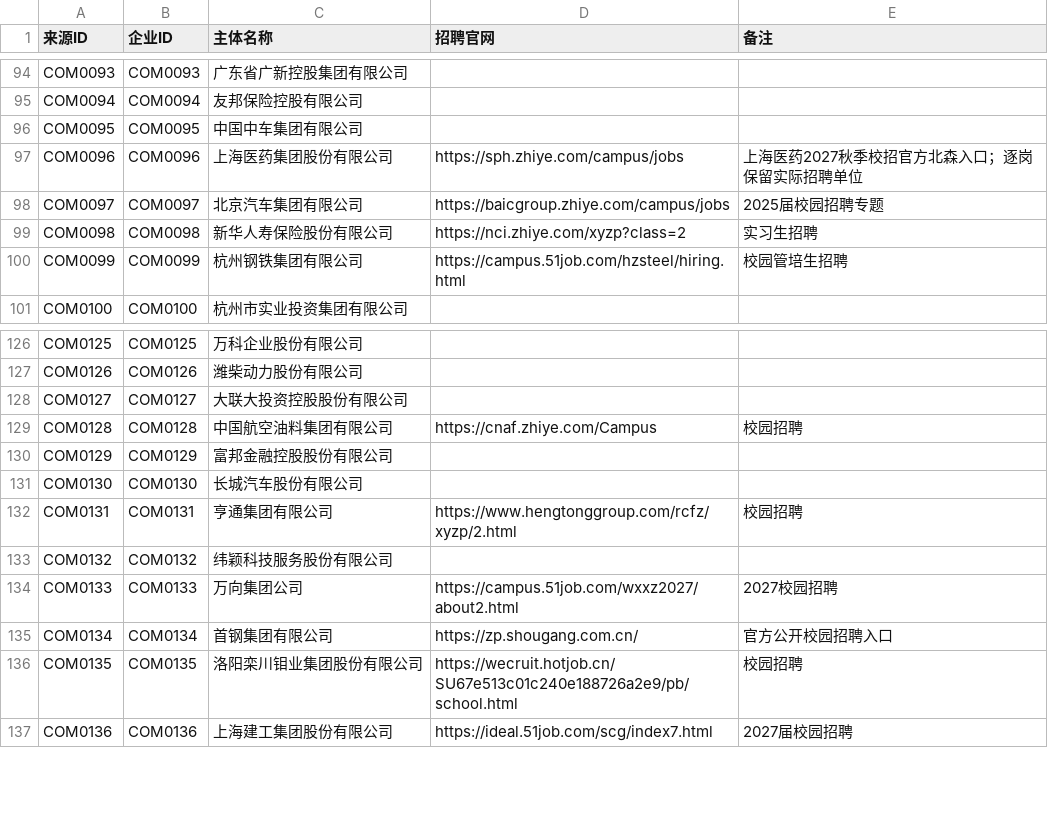
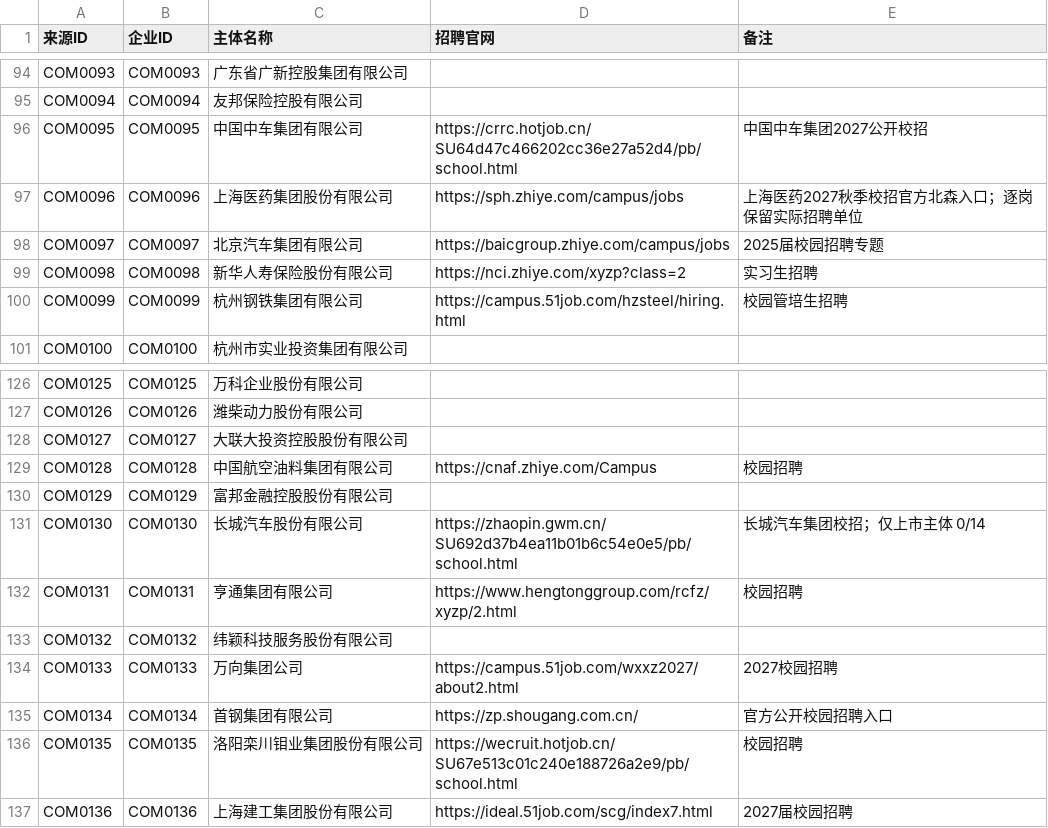
Before and after one commit to MorePeanuts/job-crawler, a CSV file: sites/sources.csv, drawn as a sheet; only a part is shown, gaps mark what is left out.

Commit message:
feat: add CRRC group and GWM listed entity adapters

```diff
--- a/sites/sources.csv
+++ b/sites/sources.csv
@@ -95,3 +95,3 @@ COM0093,COM0093,广东省广新控股集团有限公司,,
 COM0094,COM0094,友邦保险控股有限公司,,
-COM0095,COM0095,中国中车集团有限公司,,
+COM0095,COM0095,中国中车集团有限公司,https://crrc.hotjob.cn/SU64d47c466202cc36e27a52d4/pb/school.html,中国中车集团2027公开校招
 COM0096,COM0096,上海医药集团股份有限公司,https://sph.zhiye.com/campus/jobs,上海医药2027秋季校招官方北森入口；逐岗保留实际招聘单位
@@ -130,3 +130,3 @@ COM0128,COM0128,中国航空油料集团有限公司,https://cnaf.zhiye.com/Camp
 COM0129,COM0129,富邦金融控股股份有限公司,,
-COM0130,COM0130,长城汽车股份有限公司,,
+COM0130,COM0130,长城汽车股份有限公司,https://zhaopin.gwm.cn/SU692d37b4ea11b01b6c54e0e5/pb/school.html,长城汽车集团校招；仅上市主体 0/14
 COM0131,COM0131,亨通集团有限公司,https://www.hengtonggroup.com/rcfz/xyzp/2.html,校园招聘
```
Also changed, not shown: 3 other files.
